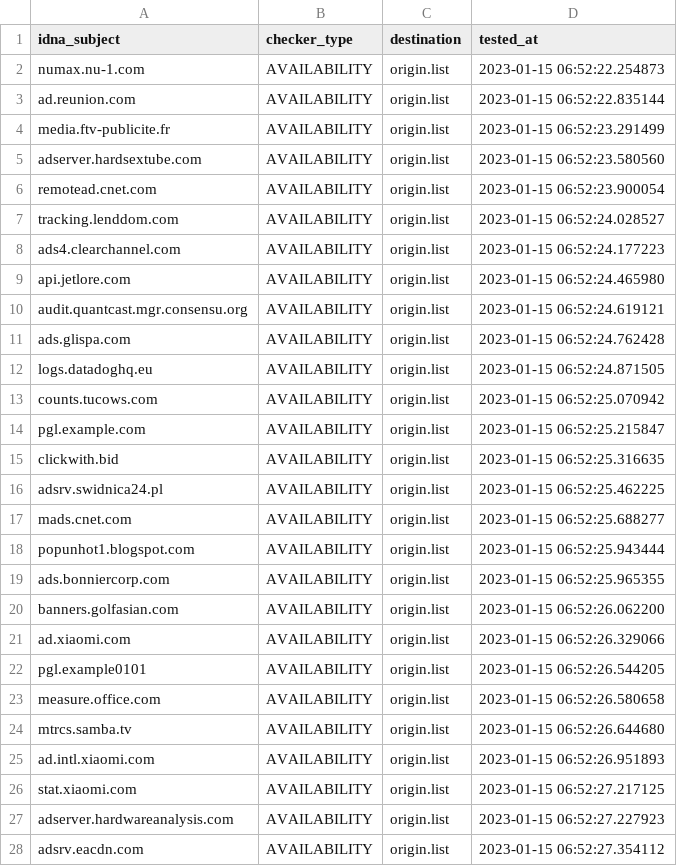
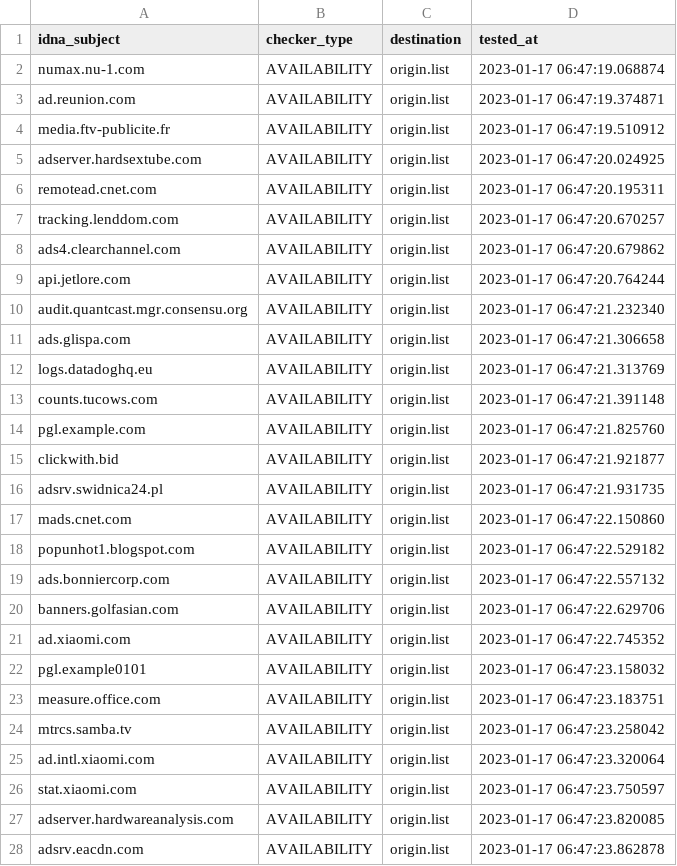
Before and after one commit to dead-hosts/hosts_web_yoyo.org, a CSV file: .pyfunceble/inactive.csv, drawn as a sheet; only a part is shown; the diff covers the shown part only.

```diff
--- a/.pyfunceble/inactive.csv
+++ b/.pyfunceble/inactive.csv
@@ -1,28 +1,28 @@
 idna_subject,checker_type,destination,tested_at
-numax.nu-1.com,AVAILABILITY,origin.list,2023-01-15 06:52:22.254873
-ad.reunion.com,AVAILABILITY,origin.list,2023-01-15 06:52:22.835144
-media.ftv-publicite.fr,AVAILABILITY,origin.list,2023-01-15 06:52:23.291499
-adserver.hardsextube.com,AVAILABILITY,origin.list,2023-01-15 06:52:23.580560
-remotead.cnet.com,AVAILABILITY,origin.list,2023-01-15 06:52:23.900054
-tracking.lenddom.com,AVAILABILITY,origin.list,2023-01-15 06:52:24.028527
-ads4.clearchannel.com,AVAILABILITY,origin.list,2023-01-15 06:52:24.177223
-api.jetlore.com,AVAILABILITY,origin.list,2023-01-15 06:52:24.465980
-audit.quantcast.mgr.consensu.org,AVAILABILITY,origin.list,2023-01-15 06:52:24.619121
-ads.glispa.com,AVAILABILITY,origin.list,2023-01-15 06:52:24.762428
-logs.datadoghq.eu,AVAILABILITY,origin.list,2023-01-15 06:52:24.871505
-counts.tucows.com,AVAILABILITY,origin.list,2023-01-15 06:52:25.070942
-pgl.example.com,AVAILABILITY,origin.list,2023-01-15 06:52:25.215847
-clickwith.bid,AVAILABILITY,origin.list,2023-01-15 06:52:25.316635
-adsrv.swidnica24.pl,AVAILABILITY,origin.list,2023-01-15 06:52:25.462225
-mads.cnet.com,AVAILABILITY,origin.list,2023-01-15 06:52:25.688277
-popunhot1.blogspot.com,AVAILABILITY,origin.list,2023-01-15 06:52:25.943444
-ads.bonniercorp.com,AVAILABILITY,origin.list,2023-01-15 06:52:25.965355
-banners.golfasian.com,AVAILABILITY,origin.list,2023-01-15 06:52:26.062200
-ad.xiaomi.com,AVAILABILITY,origin.list,2023-01-15 06:52:26.329066
-pgl.example0101,AVAILABILITY,origin.list,2023-01-15 06:52:26.544205
-measure.office.com,AVAILABILITY,origin.list,2023-01-15 06:52:26.580658
-mtrcs.samba.tv,AVAILABILITY,origin.list,2023-01-15 06:52:26.644680
-ad.intl.xiaomi.com,AVAILABILITY,origin.list,2023-01-15 06:52:26.951893
-stat.xiaomi.com,AVAILABILITY,origin.list,2023-01-15 06:52:27.217125
-adserver.hardwareanalysis.com,AVAILABILITY,origin.list,2023-01-15 06:52:27.227923
-adsrv.eacdn.com,AVAILABILITY,origin.list,2023-01-15 06:52:27.354112
+numax.nu-1.com,AVAILABILITY,origin.list,2023-01-17 06:47:19.068874
+ad.reunion.com,AVAILABILITY,origin.list,2023-01-17 06:47:19.374871
+media.ftv-publicite.fr,AVAILABILITY,origin.list,2023-01-17 06:47:19.510912
+adserver.hardsextube.com,AVAILABILITY,origin.list,2023-01-17 06:47:20.024925
+remotead.cnet.com,AVAILABILITY,origin.list,2023-01-17 06:47:20.195311
+tracking.lenddom.com,AVAILABILITY,origin.list,2023-01-17 06:47:20.670257
+ads4.clearchannel.com,AVAILABILITY,origin.list,2023-01-17 06:47:20.679862
+api.jetlore.com,AVAILABILITY,origin.list,2023-01-17 06:47:20.764244
+audit.quantcast.mgr.consensu.org,AVAILABILITY,origin.list,2023-01-17 06:47:21.232340
+ads.glispa.com,AVAILABILITY,origin.list,2023-01-17 06:47:21.306658
+logs.datadoghq.eu,AVAILABILITY,origin.list,2023-01-17 06:47:21.313769
+counts.tucows.com,AVAILABILITY,origin.list,2023-01-17 06:47:21.391148
+pgl.example.com,AVAILABILITY,origin.list,2023-01-17 06:47:21.825760
+clickwith.bid,AVAILABILITY,origin.list,2023-01-17 06:47:21.921877
+adsrv.swidnica24.pl,AVAILABILITY,origin.list,2023-01-17 06:47:21.931735
+mads.cnet.com,AVAILABILITY,origin.list,2023-01-17 06:47:22.150860
+popunhot1.blogspot.com,AVAILABILITY,origin.list,2023-01-17 06:47:22.529182
+ads.bonniercorp.com,AVAILABILITY,origin.list,2023-01-17 06:47:22.557132
+banners.golfasian.com,AVAILABILITY,origin.list,2023-01-17 06:47:22.629706
+ad.xiaomi.com,AVAILABILITY,origin.list,2023-01-17 06:47:22.745352
+pgl.example0101,AVAILABILITY,origin.list,2023-01-17 06:47:23.158032
+measure.office.com,AVAILABILITY,origin.list,2023-01-17 06:47:23.183751
+mtrcs.samba.tv,AVAILABILITY,origin.list,2023-01-17 06:47:23.258042
+ad.intl.xiaomi.com,AVAILABILITY,origin.list,2023-01-17 06:47:23.320064
+stat.xiaomi.com,AVAILABILITY,origin.list,2023-01-17 06:47:23.750597
+adserver.hardwareanalysis.com,AVAILABILITY,origin.list,2023-01-17 06:47:23.820085
+adsrv.eacdn.com,AVAILABILITY,origin.list,2023-01-17 06:47:23.862878
```
Also changed, not shown: 2 added rows, 2 removed rows and 20 edited cells elsewhere in this file, 15 other files.
